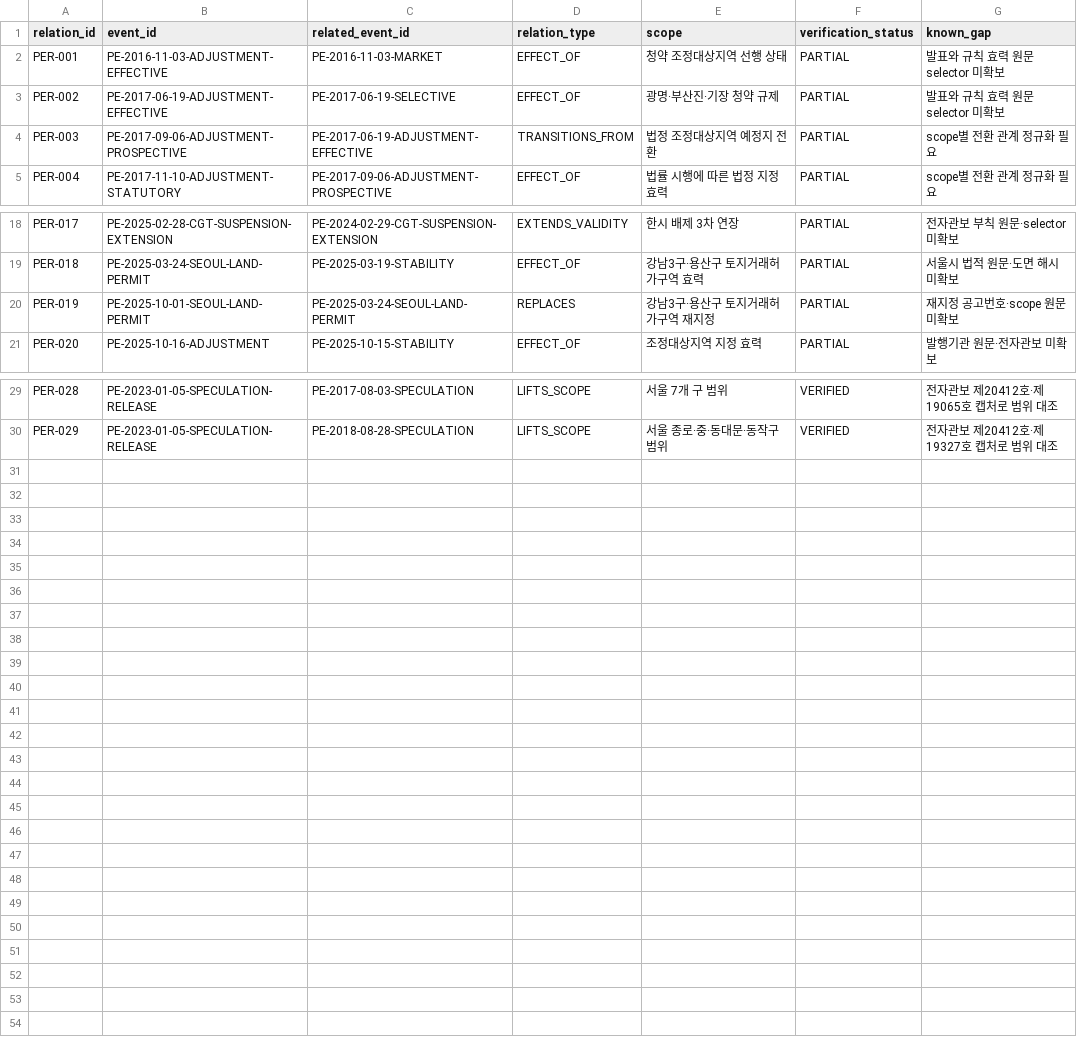
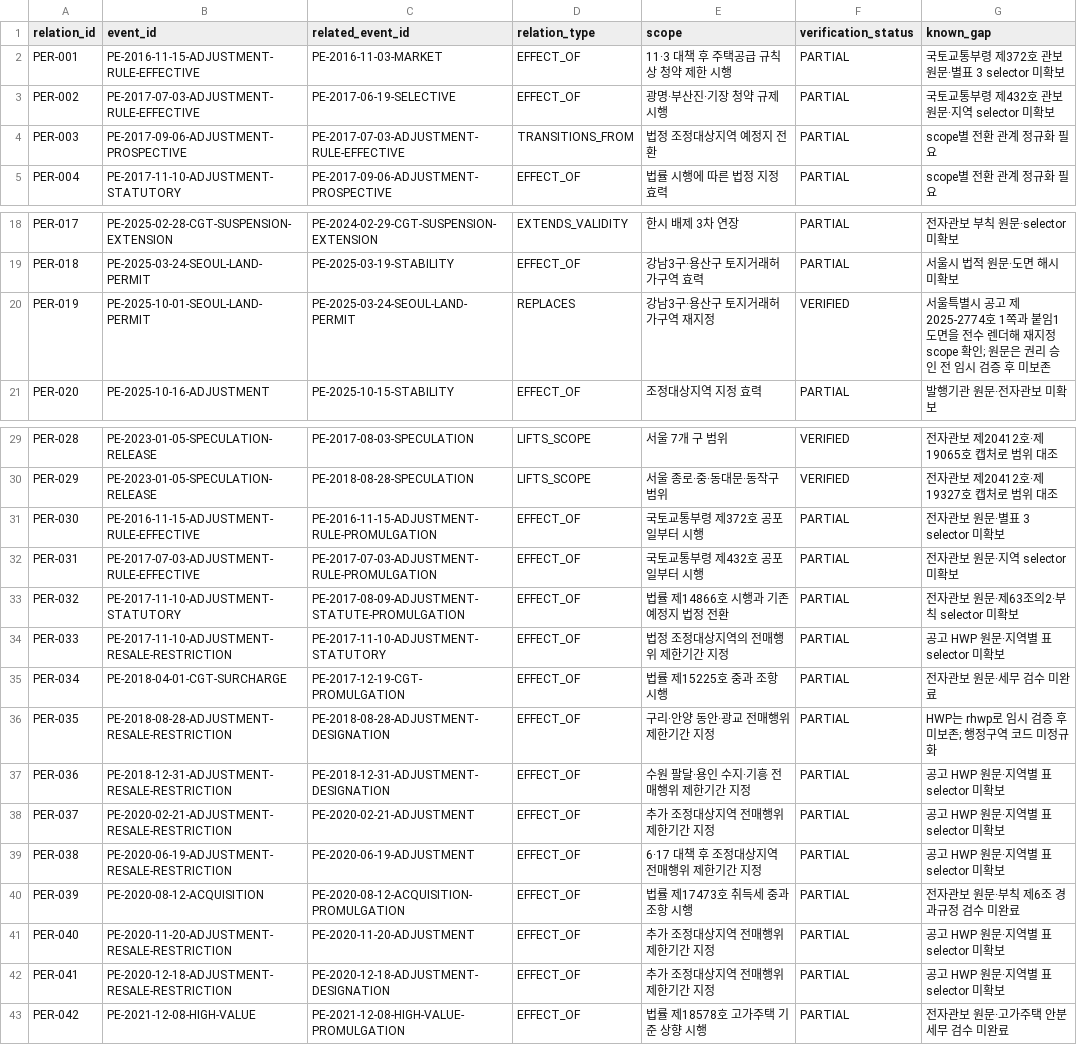
Before and after one commit to himangga01/what-the-hell-real-estate, a CSV file: specs/001-real-estate-policy-dashboard/research-data/policy-event-relations.csv, drawn as a sheet; only a part is shown, gaps mark what is left out.

Commit message:
docs(research): expand policy and source evidence audit

```diff
--- a/specs/001-real-estate-policy-dashboard/research-data/policy-event-relations.csv
+++ b/specs/001-real-estate-policy-dashboard/research-data/policy-event-relations.csv
@@ -1,5 +1,5 @@
 relation_id,event_id,related_event_id,relation_type,scope,verification_status,known_gap
-"PER-001","PE-2016-11-03-ADJUSTMENT-EFFECTIVE","PE-2016-11-03-MARKET","EFFECT_OF","청약 조정대상지역 선행 상태","PARTIAL","발표와 규칙 효력 원문 selector 미확보"
-"PER-002","PE-2017-06-19-ADJUSTMENT-EFFECTIVE","PE-2017-06-19-SELECTIVE","EFFECT_OF","광명·부산진·기장 청약 규제","PARTIAL","발표와 규칙 효력 원문 selector 미확보"
-"PER-003","PE-2017-09-06-ADJUSTMENT-PROSPECTIVE","PE-2017-06-19-ADJUSTMENT-EFFECTIVE","TRANSITIONS_FROM","법정 조정대상지역 예정지 전환","PARTIAL","scope별 전환 관계 정규화 필요"
+"PER-001","PE-2016-11-15-ADJUSTMENT-RULE-EFFECTIVE","PE-2016-11-03-MARKET","EFFECT_OF","11·3 대책 후 주택공급 규칙상 청약 제한 시행","PARTIAL","국토교통부령 제372호 관보 원문·별표 3 selector 미확보"
+"PER-002","PE-2017-07-03-ADJUSTMENT-RULE-EFFECTIVE","PE-2017-06-19-SELECTIVE","EFFECT_OF","광명·부산진·기장 청약 규제 시행","PARTIAL","국토교통부령 제432호 관보 원문·지역 selector 미확보"
+"PER-003","PE-2017-09-06-ADJUSTMENT-PROSPECTIVE","PE-2017-07-03-ADJUSTMENT-RULE-EFFECTIVE","TRANSITIONS_FROM","법정 조정대상지역 예정지 전환","PARTIAL","scope별 전환 관계 정규화 필요"
 "PER-004","PE-2017-11-10-ADJUSTMENT-STATUTORY","PE-2017-09-06-ADJUSTMENT-PROSPECTIVE","EFFECT_OF","법률 시행에 따른 법정 지정 효력","PARTIAL","scope별 전환 관계 정규화 필요"
@@ -19,3 +19,3 @@ relation_id,event_id,related_event_id,relation_type,scope,verification_status,kn
 "PER-018","PE-2025-03-24-SEOUL-LAND-PERMIT","PE-2025-03-19-STABILITY","EFFECT_OF","강남3구·용산구 토지거래허가구역 효력","PARTIAL","서울시 법적 원문·도면 해시 미확보"
-"PER-019","PE-2025-10-01-SEOUL-LAND-PERMIT","PE-2025-03-24-SEOUL-LAND-PERMIT","REPLACES","강남3구·용산구 토지거래허가구역 재지정","PARTIAL","재지정 공고번호·scope 원문 미확보"
+"PER-019","PE-2025-10-01-SEOUL-LAND-PERMIT","PE-2025-03-24-SEOUL-LAND-PERMIT","REPLACES","강남3구·용산구 토지거래허가구역 재지정","VERIFIED","서울특별시 공고 제2025-2774호 1쪽과 붙임1 도면을 전수 렌더해 재지정 scope 확인; 원문은 권리 승인 전 임시 검증 후 미보존"
 "PER-020","PE-2025-10-16-ADJUSTMENT","PE-2025-10-15-STABILITY","EFFECT_OF","조정대상지역 지정 효력","PARTIAL","발행기관 원문·전자관보 미확보"
@@ -30 +30,14 @@ relation_id,event_id,related_event_id,relation_type,scope,verification_status,kn
 "PER-029","PE-2023-01-05-SPECULATION-RELEASE","PE-2018-08-28-SPECULATION","LIFTS_SCOPE","서울 종로·중·동대문·동작구 범위","VERIFIED","전자관보 제20412호·제19327호 캡처로 범위 대조"
+"PER-030","PE-2016-11-15-ADJUSTMENT-RULE-EFFECTIVE","PE-2016-11-15-ADJUSTMENT-RULE-PROMULGATION","EFFECT_OF","국토교통부령 제372호 공포일부터 시행","PARTIAL","전자관보 원문·별표 3 selector 미확보"
+"PER-031","PE-2017-07-03-ADJUSTMENT-RULE-EFFECTIVE","PE-2017-07-03-ADJUSTMENT-RULE-PROMULGATION","EFFECT_OF","국토교통부령 제432호 공포일부터 시행","PARTIAL","전자관보 원문·지역 selector 미확보"
+"PER-032","PE-2017-11-10-ADJUSTMENT-STATUTORY","PE-2017-08-09-ADJUSTMENT-STATUTE-PROMULGATION","EFFECT_OF","법률 제14866호 시행과 기존 예정지 법정 전환","PARTIAL","전자관보 원문·제63조의2·부칙 selector 미확보"
+"PER-033","PE-2017-11-10-ADJUSTMENT-RESALE-RESTRICTION","PE-2017-11-10-ADJUSTMENT-STATUTORY","EFFECT_OF","법정 조정대상지역의 전매행위 제한기간 지정","PARTIAL","공고 HWP 원문·지역별 표 selector 미확보"
+"PER-034","PE-2018-04-01-CGT-SURCHARGE","PE-2017-12-19-CGT-PROMULGATION","EFFECT_OF","법률 제15225호 중과 조항 시행","PARTIAL","전자관보 원문·세무 검수 미완료"
+"PER-035","PE-2018-08-28-ADJUSTMENT-RESALE-RESTRICTION","PE-2018-08-28-ADJUSTMENT-DESIGNATION","EFFECT_OF","구리·안양 동안·광교 전매행위 제한기간 지정","PARTIAL","HWP는 rhwp로 임시 검증 후 미보존; 행정구역 코드 미정규화"
+"PER-036","PE-2018-12-31-ADJUSTMENT-RESALE-RESTRICTION","PE-2018-12-31-ADJUSTMENT-DESIGNATION","EFFECT_OF","수원 팔달·용인 수지·기흥 전매행위 제한기간 지정","PARTIAL","공고 HWP 원문·지역별 표 selector 미확보"
+"PER-037","PE-2020-02-21-ADJUSTMENT-RESALE-RESTRICTION","PE-2020-02-21-ADJUSTMENT","EFFECT_OF","추가 조정대상지역 전매행위 제한기간 지정","PARTIAL","공고 HWP 원문·지역별 표 selector 미확보"
+"PER-038","PE-2020-06-19-ADJUSTMENT-RESALE-RESTRICTION","PE-2020-06-19-ADJUSTMENT","EFFECT_OF","6·17 대책 후 조정대상지역 전매행위 제한기간 지정","PARTIAL","공고 HWP 원문·지역별 표 selector 미확보"
+"PER-039","PE-2020-08-12-ACQUISITION","PE-2020-08-12-ACQUISITION-PROMULGATION","EFFECT_OF","법률 제17473호 취득세 중과 조항 시행","PARTIAL","전자관보 원문·부칙 제6조 경과규정 검수 미완료"
+"PER-040","PE-2020-11-20-ADJUSTMENT-RESALE-RESTRICTION","PE-2020-11-20-ADJUSTMENT","EFFECT_OF","추가 조정대상지역 전매행위 제한기간 지정","PARTIAL","공고 HWP 원문·지역별 표 selector 미확보"
+"PER-041","PE-2020-12-18-ADJUSTMENT-RESALE-RESTRICTION","PE-2020-12-18-ADJUSTMENT-DESIGNATION","EFFECT_OF","추가 조정대상지역 전매행위 제한기간 지정","PARTIAL","공고 HWP 원문·지역별 표 selector 미확보"
+"PER-042","PE-2021-12-08-HIGH-VALUE","PE-2021-12-08-HIGH-VALUE-PROMULGATION","EFFECT_OF","법률 제18578호 고가주택 기준 상향 시행","PARTIAL","전자관보 원문·고가주택 안분 세무 검수 미완료"
```
Also changed, not shown: specs/001-real-estate-policy-dashboard/research-data/cutoff-manifest.csv, specs/001-real-estate-policy-dashboard/research-data/designations.csv, 7 other files.
